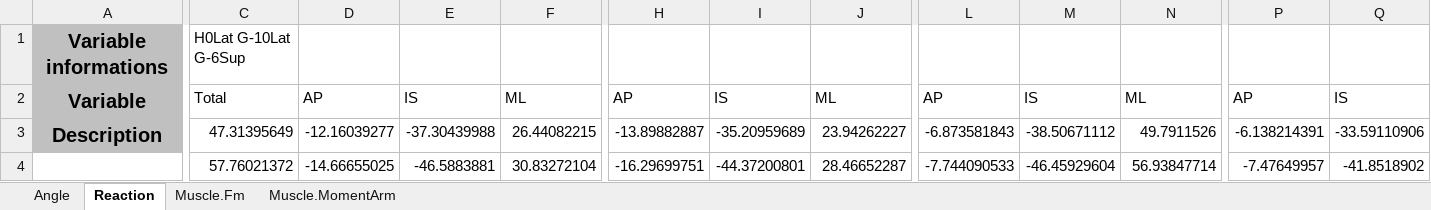
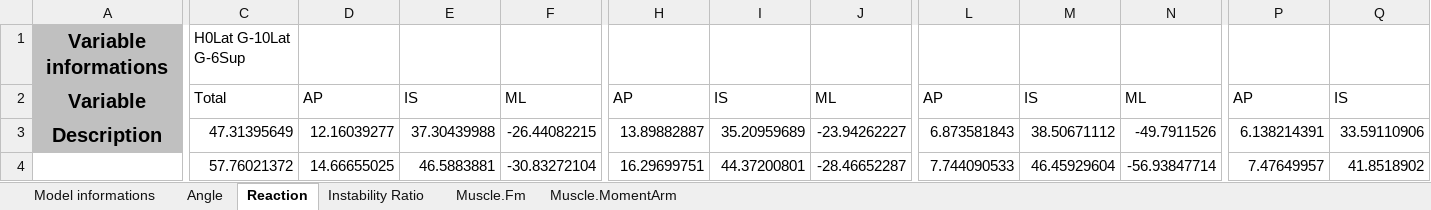
Before and after one commit to dansoyeux/rTSA-Lateralisation, an Excel workbook: Output/Coronal Elevation.xlsx, sheet Reaction, drawn as a sheet; only a part is shown, gaps mark what is left out; values as stored, in another font and other column widths than the file's, no borders; the diff covers the shown part only; the diff names each change by its address in the sheet, - before the commit and + after, or states it on an @@ line.

```diff
--- a/Output/Coronal Elevation.xlsx (sheet Reaction)
+++ b/Output/Coronal Elevation.xlsx (sheet Reaction)
+sheet tab: Model informations
+sheet tab: Instability Ratio
-D3: -12.16039277
+D3: 12.16039277
-E3: -37.30439988
+E3: 37.30439988
-F3: 26.44082215
+F3: -26.44082215
-H3: -13.89882887
+H3: 13.89882887
-I3: -35.20959689
+I3: 35.20959689
-J3: 23.94262227
+J3: -23.94262227
-L3: -6.873581843
+L3: 6.873581843
-M3: -38.50671112
+M3: 38.50671112
-N3: 49.7911526
+N3: -49.7911526
-P3: -6.138214391
+P3: 6.138214391
-Q3: -33.59110906
+Q3: 33.59110906
-D4: -14.66655025
+D4: 14.66655025
-E4: -46.5883881
+E4: 46.5883881
-F4: 30.83272104
+F4: -30.83272104
-H4: -16.29699751
+H4: 16.29699751
-I4: -44.37200801
+I4: 44.37200801
-J4: 28.46652287
+J4: -28.46652287
-L4: -7.744090533
+L4: 7.744090533
-M4: -46.45929604
+M4: 46.45929604
-N4: 56.93847714
+N4: -56.93847714
-P4: -7.47649957
+P4: 7.47649957
-Q4: -41.8518902
+Q4: 41.8518902
```
Also changed, not shown: 1418 edited cells elsewhere in this sheet, Output/Sagital Elevation.xlsx, Output/Scapular Elevation.xlsx, 26 other files.
